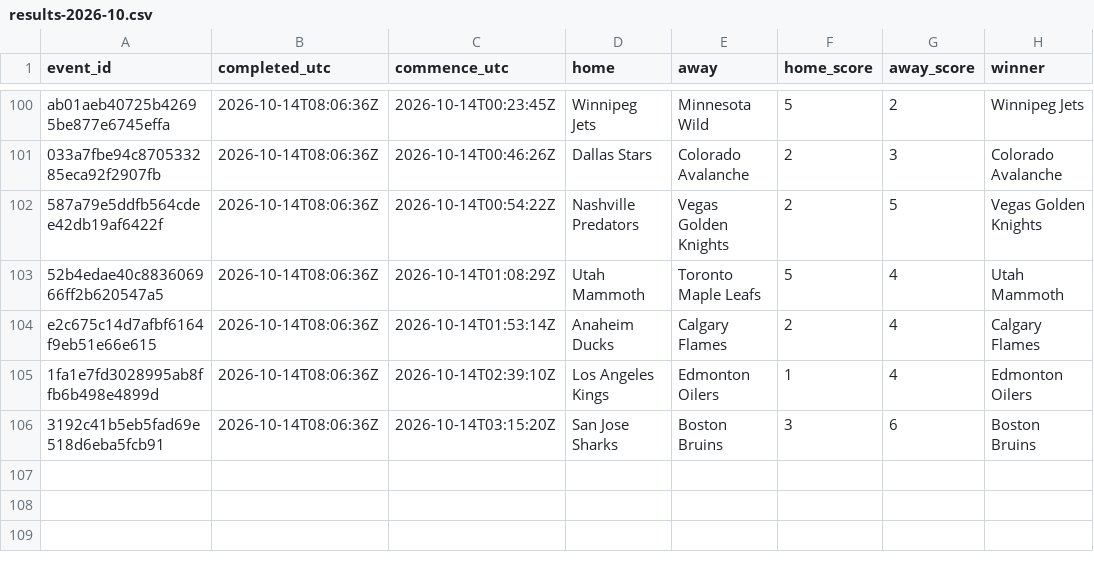
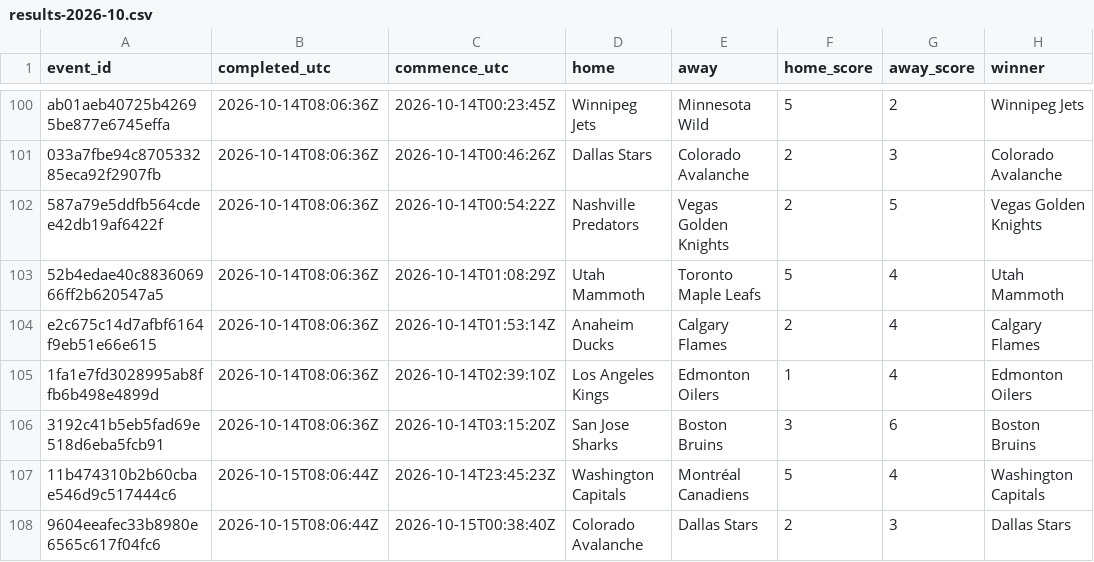
Before and after one commit to felix1975men-cpu/odds-monitor, a CSV file: data/nhl/results-2026-10.csv, drawn as a sheet; only a part is shown, gaps mark what is left out; the diff names each change by its address in the sheet, - before the commit and + after, or states it on an @@ line.

Commit message:
nhl results 2026-10-15

```diff
--- a/data/nhl/results-2026-10.csv
+++ b/data/nhl/results-2026-10.csv
+row 107: 11b474310b2b60cbae546d9c517444c6 | 2026-10-15T08:06:44Z | 2026-10-14T23:45:23Z | Washington Capitals | Montréal Canadiens | 5 | 4 | Washington Capitals
+row 108: 9604eeafec33b8980e6565c617f04fc6 | 2026-10-15T08:06:44Z | 2026-10-15T00:38:40Z | Colorado Avalanche | Dallas Stars | 2 | 3 | Dallas Stars
```
